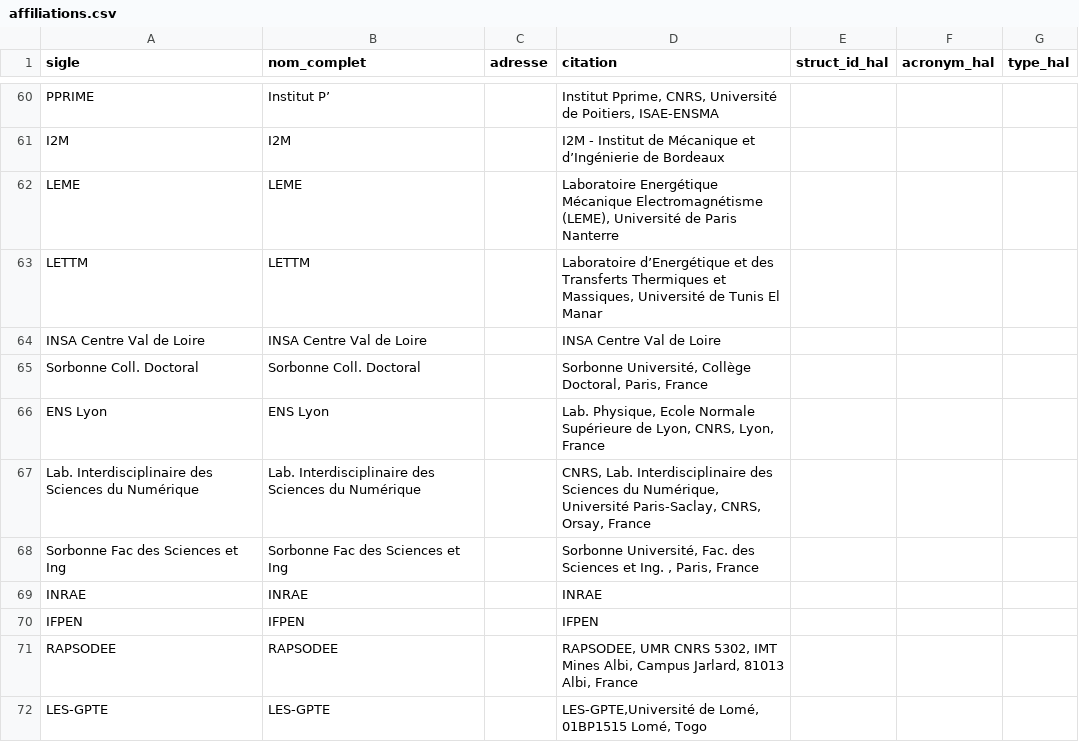
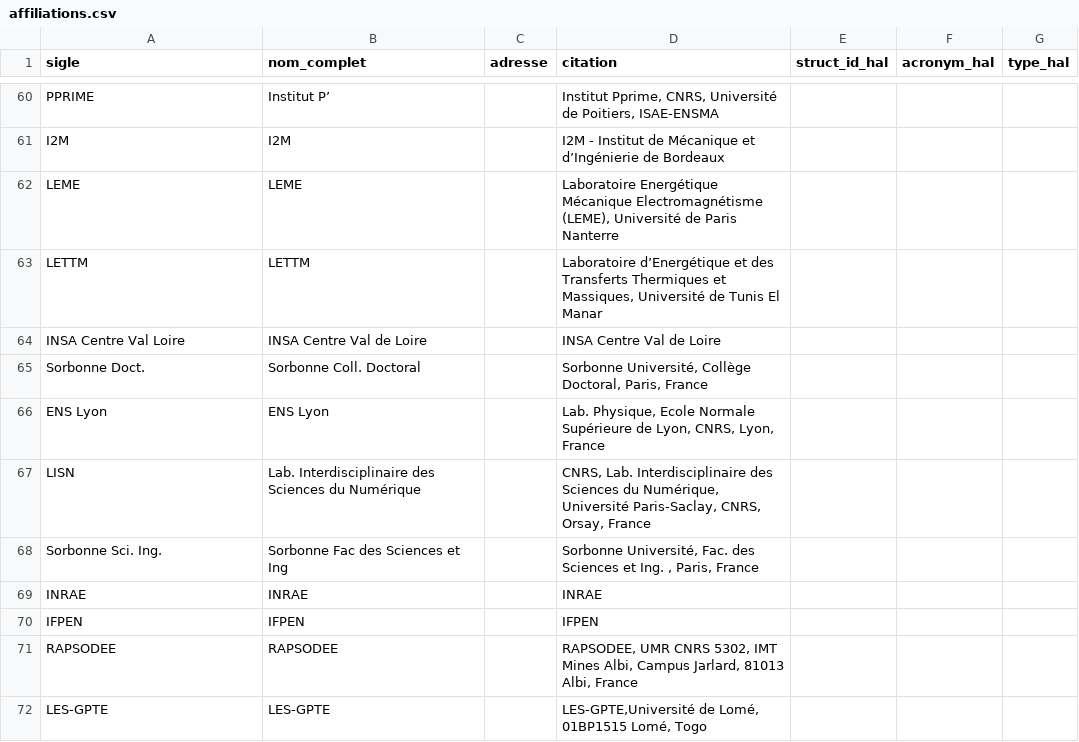
Before and after one commit to Iloraf/ConferenceFlow, a CSV file: app/static/content/affiliations.csv, drawn as a sheet; only a part is shown, gaps mark what is left out; the diff covers the shown part only.

Commit message:
correction affil

```diff
--- a/app/static/content/affiliations.csv
+++ b/app/static/content/affiliations.csv
@@ -63,7 +63,7 @@ LEME;LEME;; Laboratoire Energétique Mécanique Electromagnétisme (LEME), Unive
 LETTM;LETTM;;Laboratoire d’Energétique et des Transferts Thermiques et Massiques, Université de Tunis El Manar;;;
-INSA Centre Val de Loire;INSA Centre Val de Loire;;INSA Centre Val de Loire;;;
-Sorbonne Coll. Doctoral;Sorbonne Coll. Doctoral;;Sorbonne Université, Collège Doctoral, Paris, France;;;
+INSA Centre Val Loire;INSA Centre Val de Loire;;INSA Centre Val de Loire;;;
+Sorbonne Doct.;Sorbonne Coll. Doctoral;;Sorbonne Université, Collège Doctoral, Paris, France;;;
 ENS Lyon;ENS Lyon;;Lab. Physique, Ecole Normale Supérieure de Lyon, CNRS, Lyon, France;;;
-Lab. Interdisciplinaire des Sciences du Numérique;Lab. Interdisciplinaire des Sciences du Numérique;;CNRS, Lab. Interdisciplinaire des Sciences du Numérique, Université Paris-Saclay, CNRS, Orsay, France;;;
-Sorbonne Fac des Sciences et Ing;Sorbonne Fac des Sciences et Ing;;Sorbonne Université, Fac. des Sciences et Ing. , Paris, France;;;
+LISN;Lab. Interdisciplinaire des Sciences du Numérique;;CNRS, Lab. Interdisciplinaire des Sciences du Numérique, Université Paris-Saclay, CNRS, Orsay, France;;;
+Sorbonne Sci. Ing.;Sorbonne Fac des Sciences et Ing;;Sorbonne Université, Fac. des Sciences et Ing. , Paris, France;;;
 INRAE;INRAE;;INRAE;;;
```
Also changed, not shown: 17 edited cells elsewhere in this file, 1 other file.
